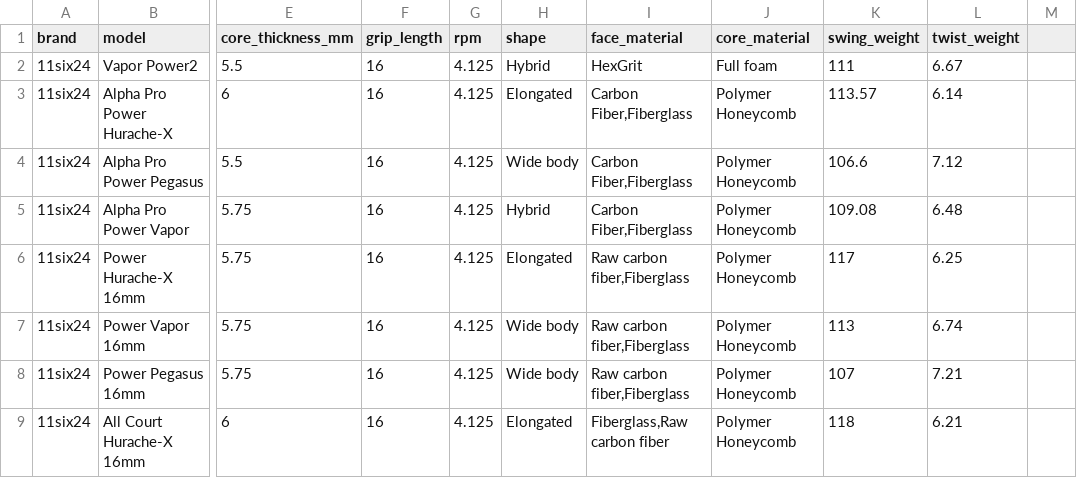
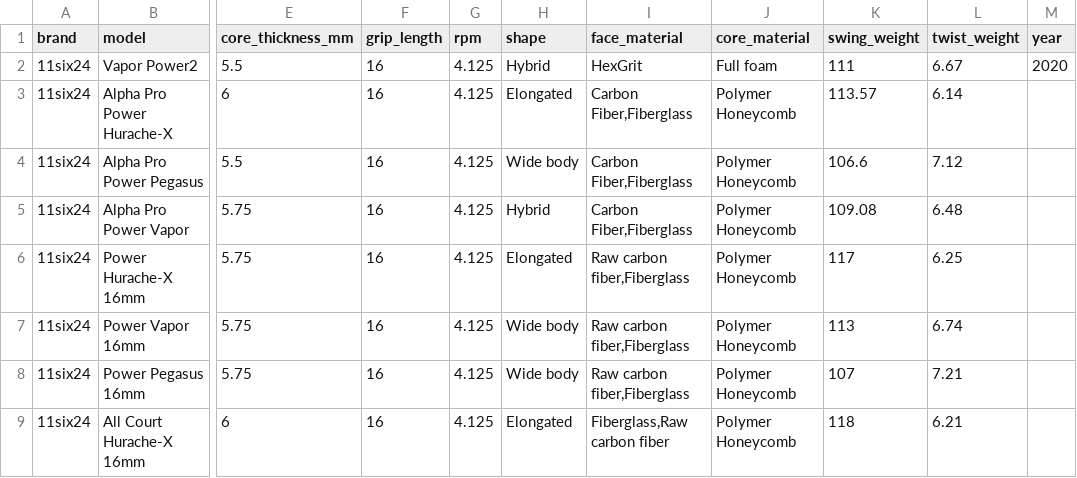
Before and after one commit to Lordofrunning/PickleballQuiz, a CSV file: paddle_info_scraper/paddles.csv, drawn as a sheet; only a part is shown, gaps mark what is left out; the diff names each change by its address in the sheet, - before the commit and + after, or states it on an @@ line.

```diff
--- a/paddle_info_scraper/paddles.csv
+++ b/paddle_info_scraper/paddles.csv
-M1: (empty)
+M1: year
-M2 (year): (empty)
+M2 (year): 2020
```
Also changed, not shown: 12 other files.
